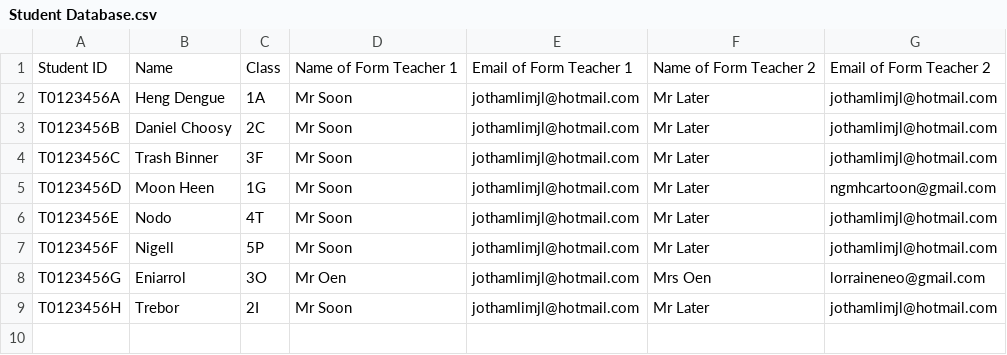
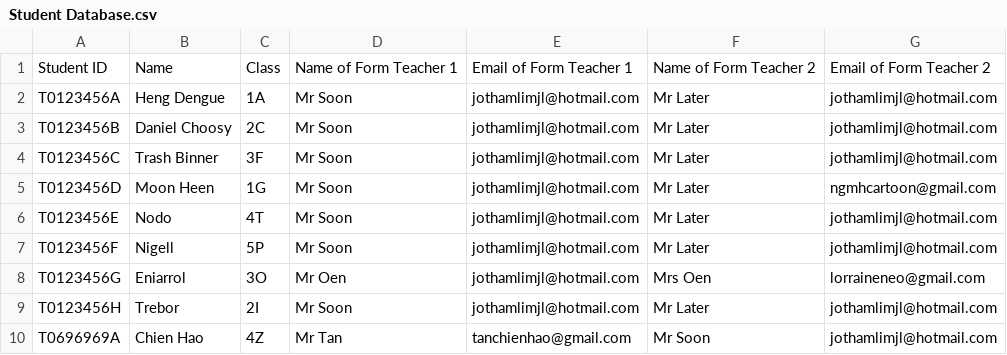
Before and after one commit to EnderSky/Earlyve-System, a CSV file: Latest Version/Student Database.csv, drawn as a sheet; the diff names each change by its address in the sheet, - before the commit and + after, or states it on an @@ line.

Commit message:
Update Student Database.csv

```diff
--- a/Latest Version/Student Database.csv
+++ b/Latest Version/Student Database.csv
+row 10: T0696969A | Chien Hao | 4Z | Mr Tan | tanchienhao@gmail.com | Mr Soon | jothamlimjl@hotmail.com
```
